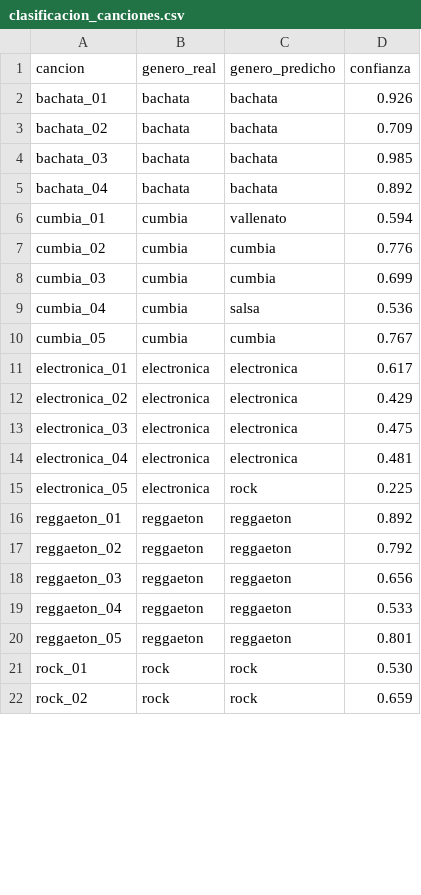
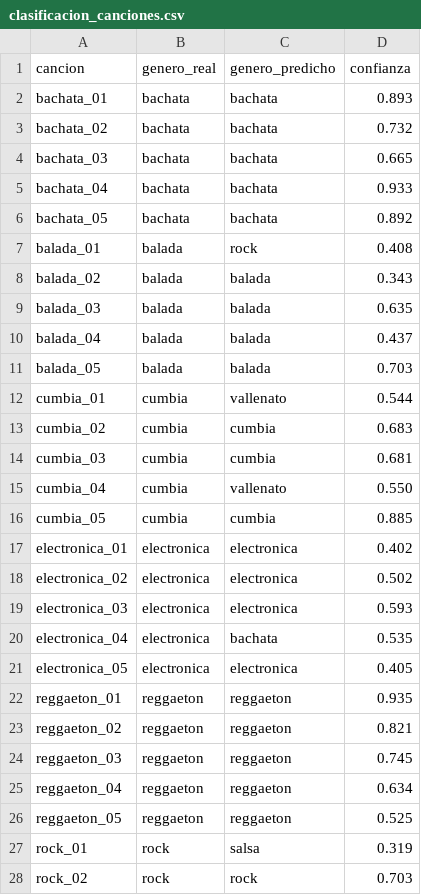
Before and after one commit to stivengomezh/genero-ritmo, a CSV file: results/clasificacion_canciones.csv, drawn as a sheet; only a part is shown; the diff covers the shown part only.

```diff
--- a/results/clasificacion_canciones.csv
+++ b/results/clasificacion_canciones.csv
@@ -1,22 +1,28 @@
 cancion,genero_real,genero_predicho,confianza
-bachata_01,bachata,bachata,0.926
-bachata_02,bachata,bachata,0.709
-bachata_03,bachata,bachata,0.985
-bachata_04,bachata,bachata,0.892
-cumbia_01,cumbia,vallenato,0.594
-cumbia_02,cumbia,cumbia,0.776
-cumbia_03,cumbia,cumbia,0.699
-cumbia_04,cumbia,salsa,0.536
-cumbia_05,cumbia,cumbia,0.767
-electronica_01,electronica,electronica,0.617
-electronica_02,electronica,electronica,0.429
-electronica_03,electronica,electronica,0.475
-electronica_04,electronica,electronica,0.481
-electronica_05,electronica,rock,0.225
-reggaeton_01,reggaeton,reggaeton,0.892
-reggaeton_02,reggaeton,reggaeton,0.792
-reggaeton_03,reggaeton,reggaeton,0.656
-reggaeton_04,reggaeton,reggaeton,0.533
-reggaeton_05,reggaeton,reggaeton,0.801
-rock_01,rock,rock,0.530
-rock_02,rock,rock,0.659
+bachata_01,bachata,bachata,0.893
+bachata_02,bachata,bachata,0.732
+bachata_03,bachata,bachata,0.665
+bachata_04,bachata,bachata,0.933
+bachata_05,bachata,bachata,0.892
+balada_01,balada,rock,0.408
+balada_02,balada,balada,0.343
+balada_03,balada,balada,0.635
+balada_04,balada,balada,0.437
+balada_05,balada,balada,0.703
+cumbia_01,cumbia,vallenato,0.544
+cumbia_02,cumbia,cumbia,0.683
+cumbia_03,cumbia,cumbia,0.681
+cumbia_04,cumbia,vallenato,0.550
+cumbia_05,cumbia,cumbia,0.885
+electronica_01,electronica,electronica,0.402
+electronica_02,electronica,electronica,0.502
+electronica_03,electronica,electronica,0.593
+electronica_04,electronica,bachata,0.535
+electronica_05,electronica,electronica,0.405
+reggaeton_01,reggaeton,reggaeton,0.935
+reggaeton_02,reggaeton,reggaeton,0.821
+reggaeton_03,reggaeton,reggaeton,0.745
+reggaeton_04,reggaeton,reggaeton,0.634
+reggaeton_05,reggaeton,reggaeton,0.525
+rock_01,rock,salsa,0.319
+rock_02,rock,rock,0.703
```
Also changed, not shown: 15 edited cells elsewhere in this file, results/caracterizacion.csv, results/clasificacion_grupos.csv, 29 other files.
